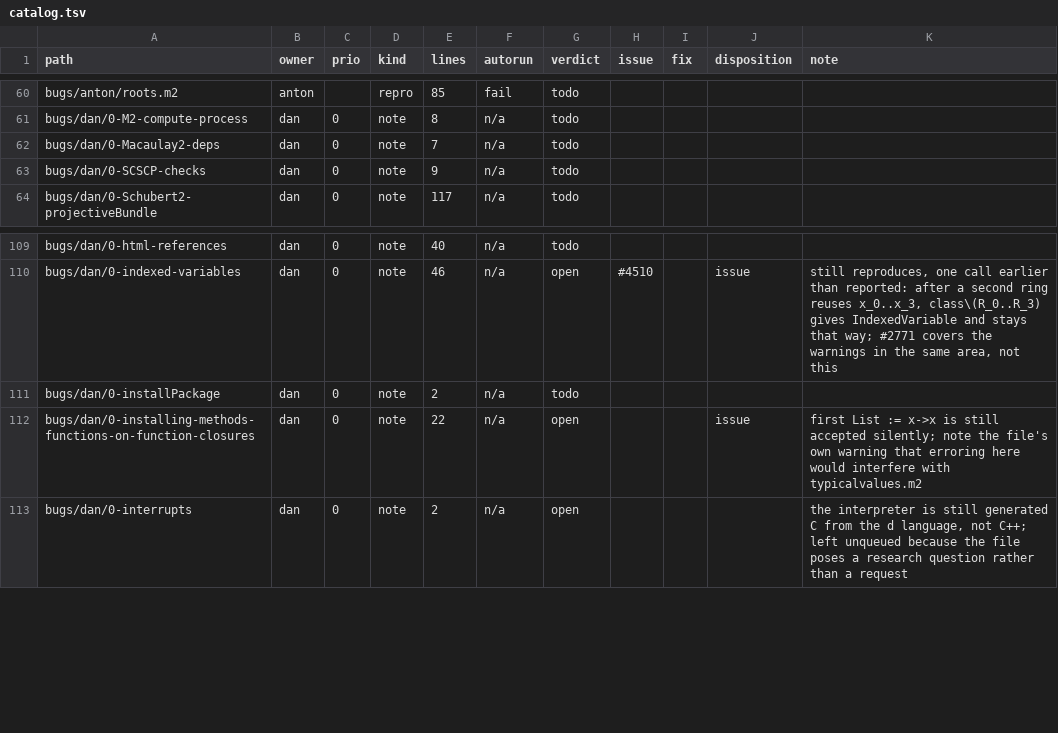
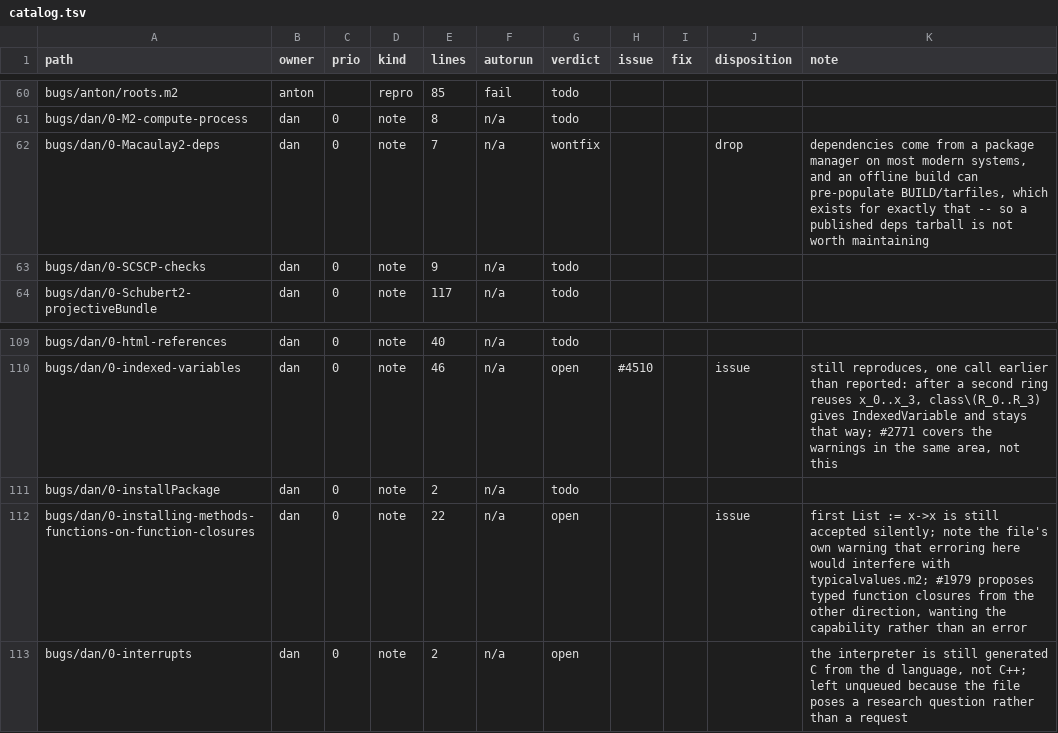
Before and after one commit to d-torrance/M2, a TSV file: bug-triage/catalog.tsv, drawn as a sheet; only a part is shown, gaps mark what is left out.

```diff
--- a/bug-triage/catalog.tsv
+++ b/bug-triage/catalog.tsv
@@ -61,3 +61,3 @@ bugs/anton/roots.m2	anton		repro	85	fail	todo
 bugs/dan/0-M2-compute-process	dan	0	note	8	n/a	todo				
-bugs/dan/0-Macaulay2-deps	dan	0	note	7	n/a	todo				
+bugs/dan/0-Macaulay2-deps	dan	0	note	7	n/a	wontfix			drop	dependencies come from a package manager on most modern systems, and an offline build can pre-populate BUILD/tarfiles, which exists for exactly that -- so a published deps tarball is not worth maintaining
 bugs/dan/0-SCSCP-checks	dan	0	note	9	n/a	todo				
@@ -111,3 +111,3 @@ bugs/dan/0-indexed-variables	dan	0	note	46	n/a	open	#4510		issue	still reproduce
 bugs/dan/0-installPackage	dan	0	note	2	n/a	todo				
-bugs/dan/0-installing-methods-functions-on-function-closures	dan	0	note	22	n/a	open			issue	first List := x->x is still accepted silently; note the file's own warning that erroring here would interfere with typicalvalues.m2
+bugs/dan/0-installing-methods-functions-on-function-closures	dan	0	note	22	n/a	open			issue	first List := x->x is still accepted silently; note the file's own warning that erroring here would interfere with typicalvalues.m2; #1979 proposes typed function closures from the other direction, wanting the capability rather than an error
 bugs/dan/0-interrupts	dan	0	note	2	n/a	open				the interpreter is still generated C from the d language, not C++; left unqueued because the file poses a research question rather than a request
```
Also changed, not shown: 1 other file.
